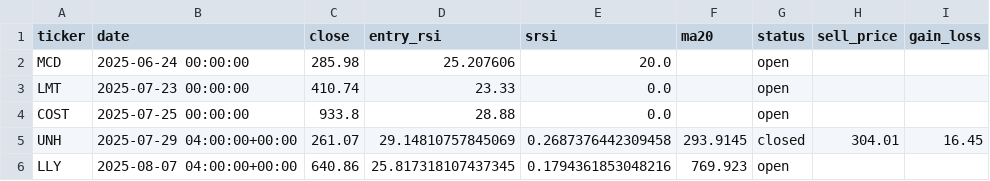
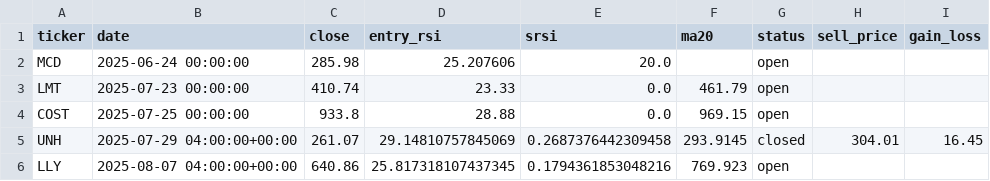
Before and after one commit to kmokrejs/stock_alert, a CSV file: positions.csv, drawn as a sheet.

Commit message:
csv

```diff
--- a/positions.csv
+++ b/positions.csv
@@ -2,4 +2,4 @@ ticker,date,close,entry_rsi,srsi,ma20,status,sell_price,gain_loss
 MCD,2025-06-24 00:00:00,285.98,25.207606,20.0,,open,,
-LMT,2025-07-23 00:00:00,410.74,23.33,0.0,,open,,
-COST,2025-07-25 00:00:00,933.8,28.88,0.0,,open,,
+LMT,2025-07-23 00:00:00,410.74,23.33,0.0,461.79,open,,
+COST,2025-07-25 00:00:00,933.8,28.88,0.0,969.15,open,,
 UNH,2025-07-29 04:00:00+00:00,261.07,29.14810757845069,0.2687376442309458,293.9145,closed,304.01,16.45
```
